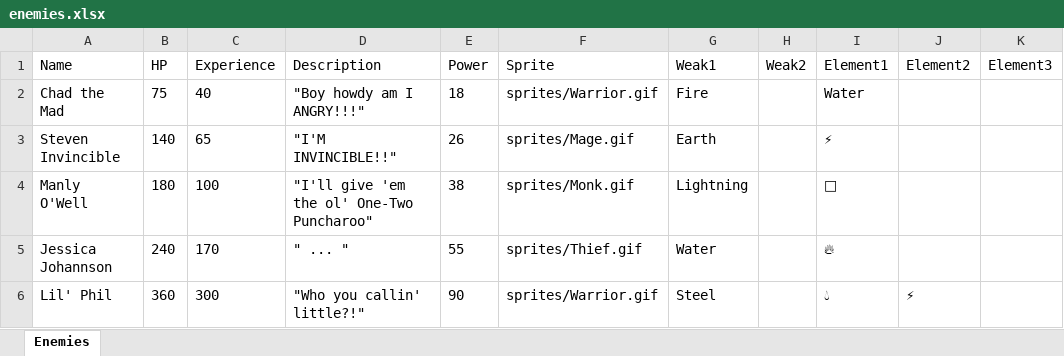
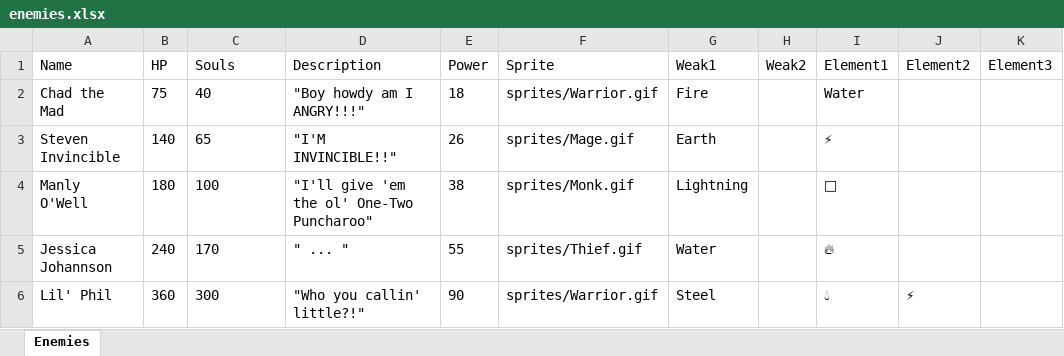
Before and after one commit to wwestfall91/Wade.Land, an Excel workbook: enemies.xlsx, sheet Enemies, drawn as a sheet; values as stored, in another font and other column widths than the file's, no borders; the diff names each change by its address in the sheet, - before the commit and + after, or states it on an @@ line.

Commit message:
Build: (6e67cd3) Added souls, moved reward modal to game scene, made battle animations snappier

```diff
--- a/enemies.xlsx (sheet Enemies)
+++ b/enemies.xlsx (sheet Enemies)
-C1: Experience
+C1: Souls
```
Also changed, not shown: 5 other files.
